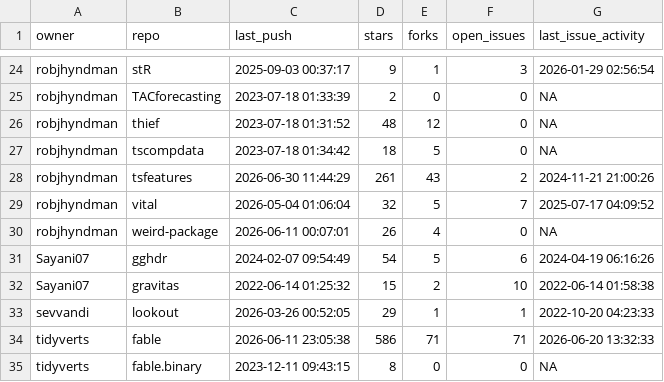
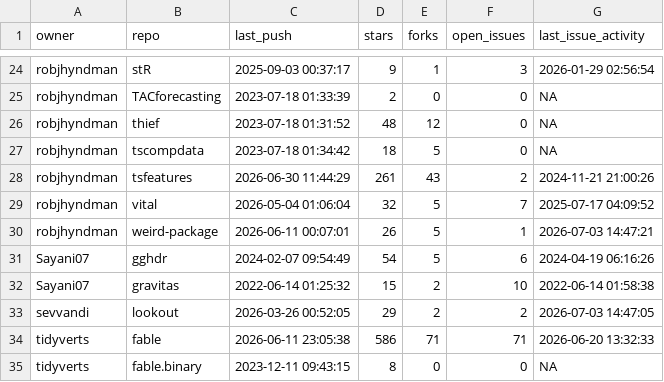
Before and after one commit to robjhyndman/gh-dashboard, a CSV file: current_week.csv, drawn as a sheet; only a part is shown, gaps mark what is left out.

```diff
--- a/current_week.csv
+++ b/current_week.csv
@@ -29,6 +29,6 @@
 "robjhyndman","vital",2026-05-04 01:06:04,32,5,7,2025-07-17 04:09:52
-"robjhyndman","weird-package",2026-06-11 00:07:01,26,4,0,NA
+"robjhyndman","weird-package",2026-06-11 00:07:01,26,5,1,2026-07-03 14:47:21
 "Sayani07","gghdr",2024-02-07 09:54:49,54,5,6,2024-04-19 06:16:26
 "Sayani07","gravitas",2022-06-14 01:25:32,15,2,10,2022-06-14 01:58:38
-"sevvandi","lookout",2026-03-26 00:52:05,29,1,1,2022-10-20 04:23:33
+"sevvandi","lookout",2026-03-26 00:52:05,29,2,2,2026-07-03 14:47:05
 "tidyverts","fable",2026-06-11 23:05:38,586,71,71,2026-06-20 13:32:33
```
